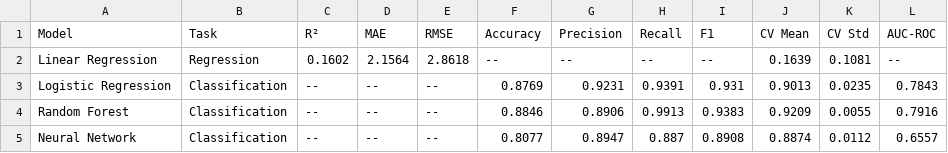
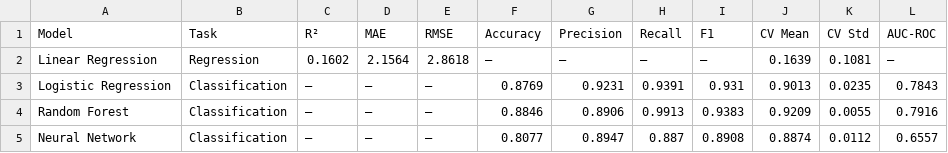
Before and after one commit to PaulS3rb/Licenta, a CSV file: results/por_results_final_report.csv, drawn as a sheet.

```diff
--- a/results/por_results_final_report.csv
+++ b/results/por_results_final_report.csv
@@ -1,5 +1,5 @@
 Model,Task,R²,MAE,RMSE,Accuracy,Precision,Recall,F1,CV Mean,CV Std,AUC-ROC
-Linear Regression,Regression,0.1602,2.1564,2.8618,--,--,--,--,0.1639,0.1081,--
-Logistic Regression,Classification,--,--,--,0.8769,0.9231,0.9391,0.931,0.9013,0.0235,0.7843
-Random Forest,Classification,--,--,--,0.8846,0.8906,0.9913,0.9383,0.9209,0.0055,0.7916
-Neural Network,Classification,--,--,--,0.8077,0.8947,0.887,0.8908,0.8874,0.0112,0.6557
+Linear Regression,Regression,0.1602,2.1564,2.8618,—,—,—,—,0.1639,0.1081,—
+Logistic Regression,Classification,—,—,—,0.8769,0.9231,0.9391,0.931,0.9013,0.0235,0.7843
+Random Forest,Classification,—,—,—,0.8846,0.8906,0.9913,0.9383,0.9209,0.0055,0.7916
+Neural Network,Classification,—,—,—,0.8077,0.8947,0.887,0.8908,0.8874,0.0112,0.6557
```
Also changed, not shown: results/comparison_results_summary.csv, results/mat_results_hypothesis_tests.csv, 18 other files.
